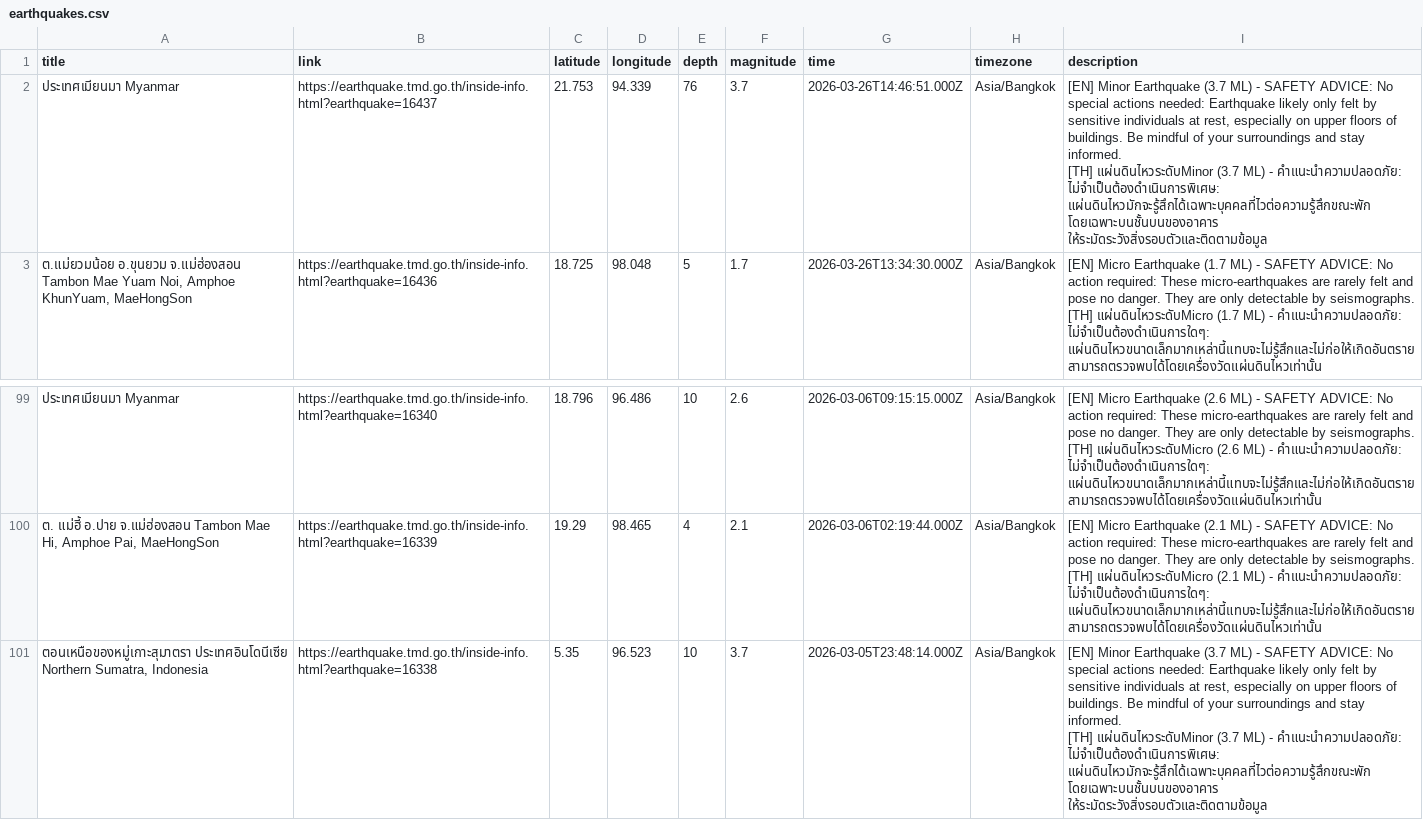
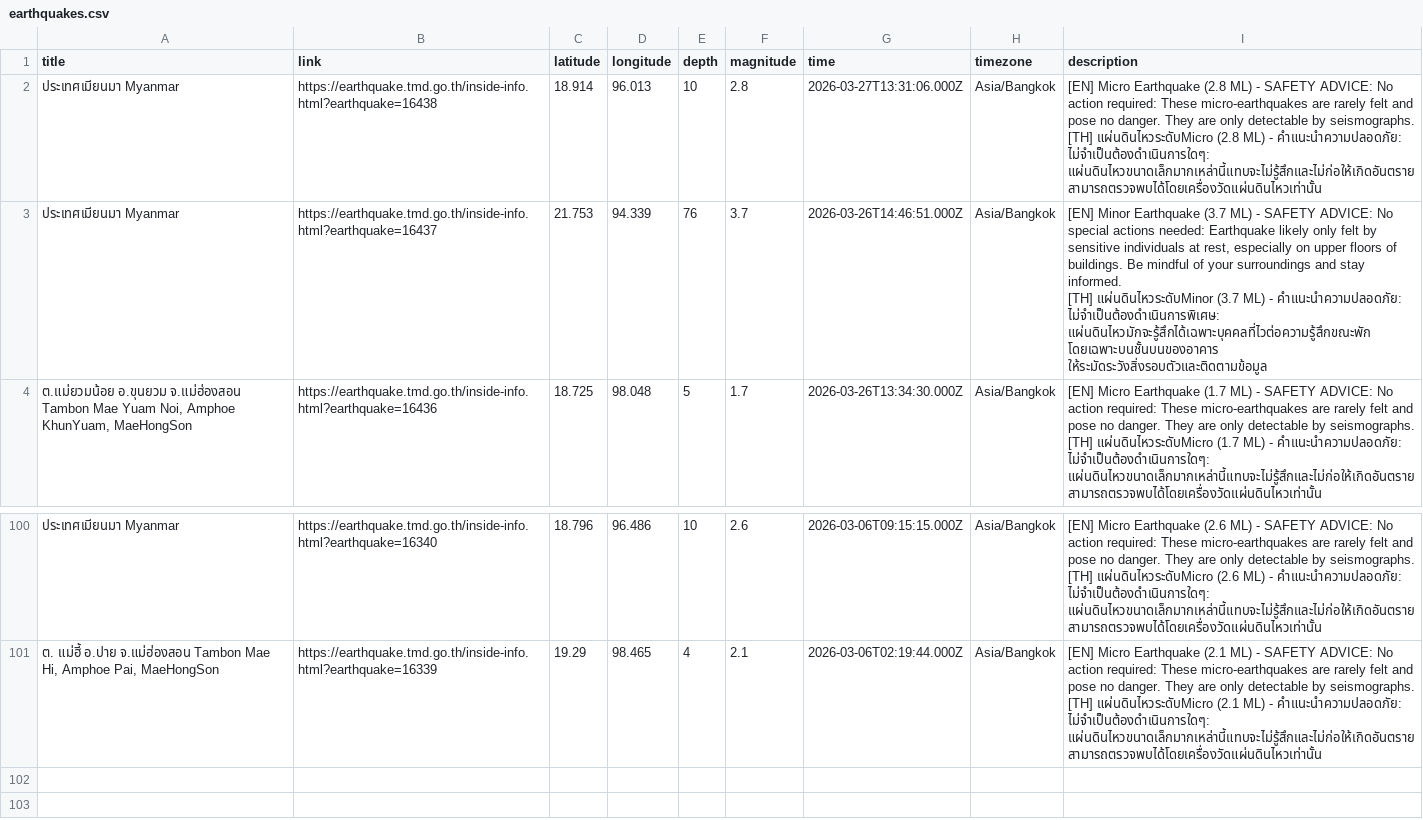
Before and after one commit to Pittawat2542/thailand-earthquake-visualizer, a CSV file: data/earthquakes.csv, drawn as a sheet; only a part is shown, gaps mark what is left out.

```diff
--- a/data/earthquakes.csv
+++ b/data/earthquakes.csv
@@ -1,2 +1,5 @@
 title,link,latitude,longitude,depth,magnitude,time,timezone,description
+"ประเทศเมียนมา Myanmar",https://earthquake.tmd.go.th/inside-info.html?earthquake=16438,18.914,96.013,10,2.8,2026-03-27T13:31:06.000Z,Asia/Bangkok,"[EN] Micro Earthquake (2.8 ML) - SAFETY ADVICE: No action required: These micro-earthquakes are rarely felt and pose no danger. They are only detectable by seismographs.
+
+[TH] แผ่นดินไหวระดับMicro (2.8 ML) - คำแนะนำความปลอดภัย: ไม่จำเป็นต้องดำเนินการใดๆ: แผ่นดินไหวขนาดเล็กมากเหล่านี้แทบจะไม่รู้สึกและไม่ก่อให้เกิดอันตราย สามารถตรวจพบได้โดยเครื่องวัดแผ่นดินไหวเท่านั้น"
 "ประเทศเมียนมา Myanmar",https://earthquake.tmd.go.th/inside-info.html?earthquake=16437,21.753,94.339,76,3.7,2026-03-26T14:46:51.000Z,Asia/Bangkok,"[EN] Minor Earthquake (3.7 ML) - SAFETY ADVICE: No special actions needed: Earthquake likely only felt by sensitive individuals at rest, especially on upper floors of buildings. Be mindful of your surroundings and stay informed.
@@ -298,4 +301 @@ title,link,latitude,longitude,depth,magnitude,time,timezone,description
 [TH] แผ่นดินไหวระดับMicro (2.1 ML) - คำแนะนำความปลอดภัย: ไม่จำเป็นต้องดำเนินการใดๆ: แผ่นดินไหวขนาดเล็กมากเหล่านี้แทบจะไม่รู้สึกและไม่ก่อให้เกิดอันตราย สามารถตรวจพบได้โดยเครื่องวัดแผ่นดินไหวเท่านั้น"
-"ตอนเหนือของหมู่เกาะสุมาตรา ประเทศอินโดนีเซีย Northern Sumatra, Indonesia",https://earthquake.tmd.go.th/inside-info.html?earthquake=16338,5.35,96.523,10,3.7,2026-03-05T23:48:14.000Z,Asia/Bangkok,"[EN] Minor Earthquake (3.7 ML) - SAFETY ADVICE: No special actions needed: Earthquake likely only felt by sensitive individuals at rest, especially on upper floors of buildings. Be mindful of your surroundings and stay informed.
-
-[TH] แผ่นดินไหวระดับMinor (3.7 ML) - คำแนะนำความปลอดภัย: ไม่จำเป็นต้องดำเนินการพิเศษ: แผ่นดินไหวมักจะรู้สึกได้เฉพาะบุคคลที่ไวต่อความรู้สึกขณะพัก โดยเฉพาะบนชั้นบนของอาคาร ให้ระมัดระวังสิ่งรอบตัวและติดตามข้อมูล"
```
Also changed, not shown: 2 other files.
